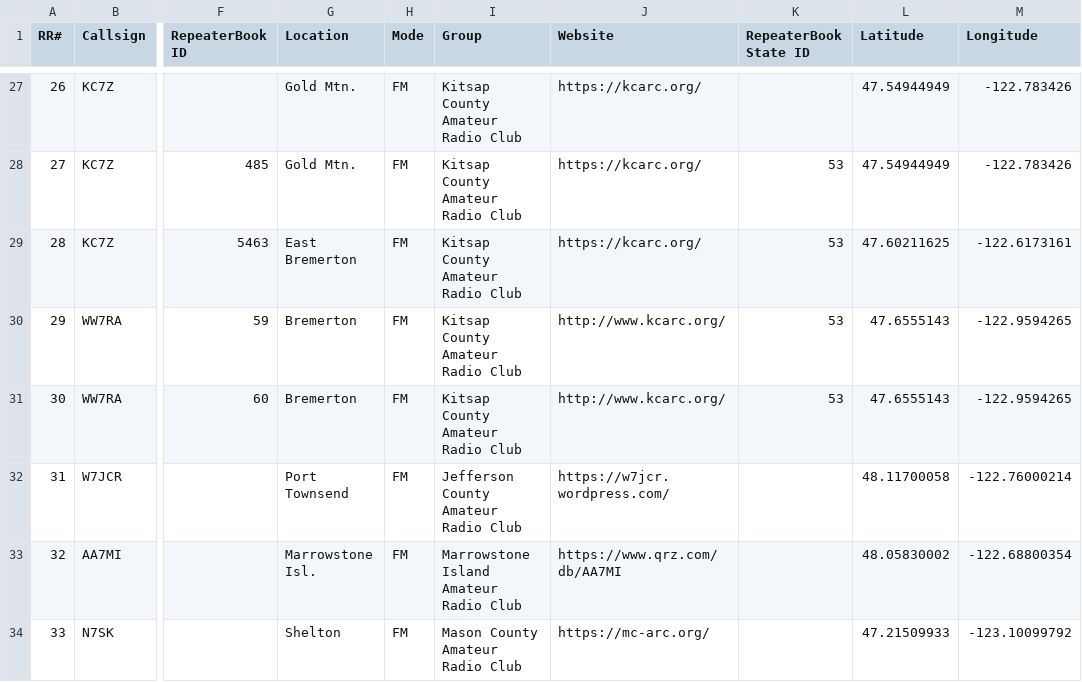
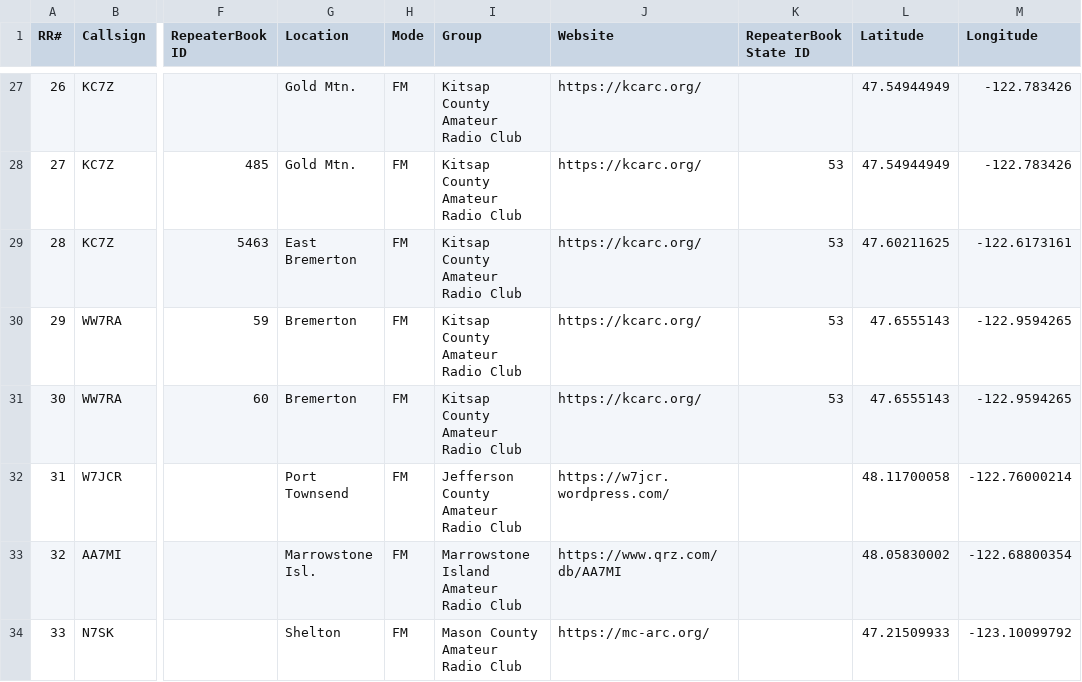
Before and after one commit to QCaudron/repeater_roundabout, a CSV file: assets/programming_files/all_rr_frequencies.csv, drawn as a sheet; only a part is shown, gaps mark what is left out; the diff names each change by its address in the sheet, - before the commit and + after, or states it on an @@ line.

Commit message:
Remove KCARC dupes in scoring

```diff
--- a/assets/programming_files/all_rr_frequencies.csv
+++ b/assets/programming_files/all_rr_frequencies.csv
-J30:J31 (Website): http://www.kcarc.org/
+J30:J31 (Website): https://kcarc.org/
```
Also changed, not shown: 3 other files.
